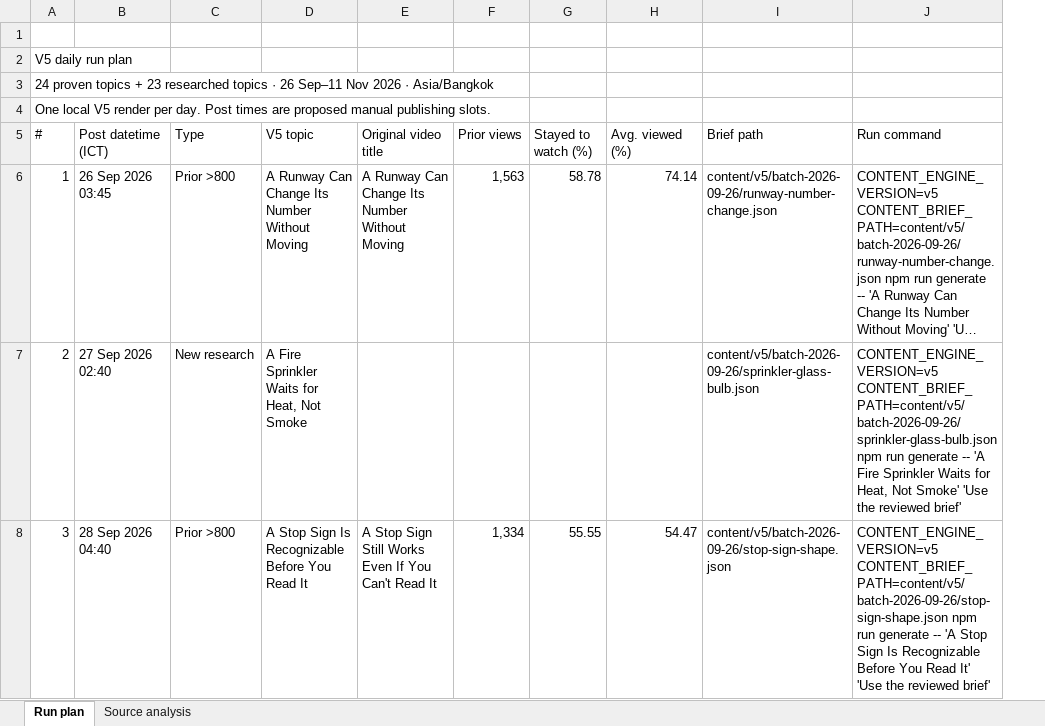
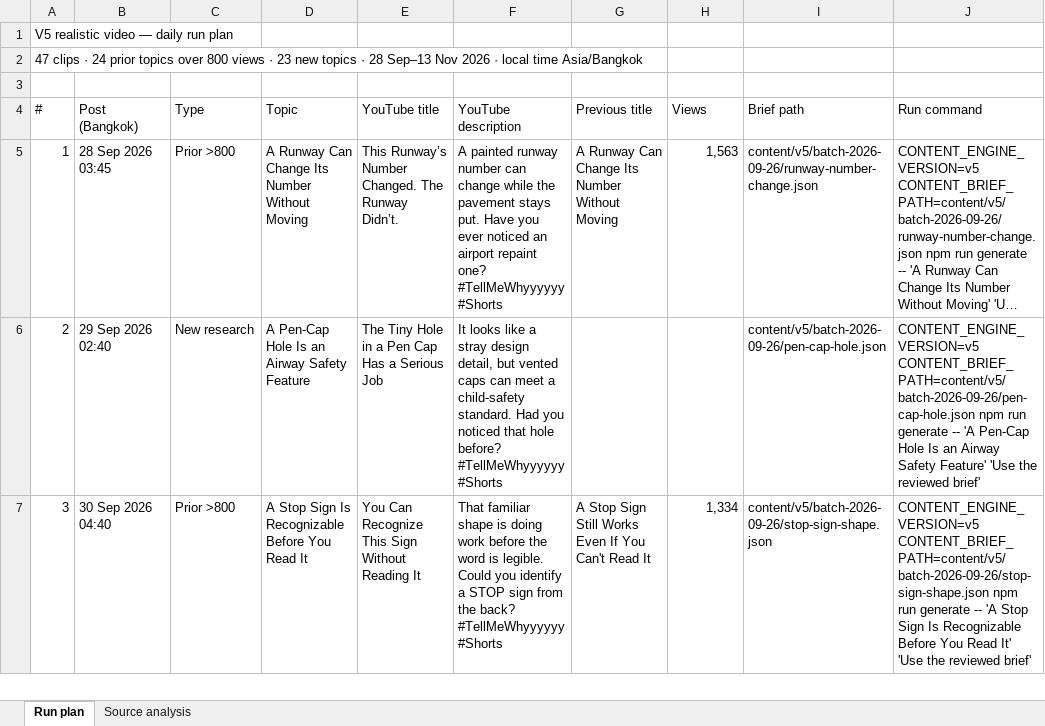
Before and after one commit to TanakanP/ai-shorts-poc, an Excel workbook: docs/content-v5/v5-topic-run-plan-2026-09-26.xlsx, sheet Run plan, drawn as a sheet; only a part is shown; long unchanged cells end in …; values as stored, in another font and other column widths than the file's, no cell formats; removed rows and columns are numbered as before the commit, all else as after; the diff covers the shown part only; the diff names each change by its address in the sheet, - before the commit and + after, or states it on an @@ line.

Commit message:
Revise V5 for realistic footage and stronger topic packaging

```diff
--- a/docs/content-v5/v5-topic-run-plan-2026-09-26.xlsx (sheet Run plan)
+++ b/docs/content-v5/v5-topic-run-plan-2026-09-26.xlsx (sheet Run plan)
+column E (YouTube title), rows 5-7: This Runway’s Number Changed. The Runway Didn’t. | The Tiny Hole in a Pen Cap Has a Serious Job | You Can Recognize This Sign Without Reading It
+column F (YouTube description), rows 5-7: A painted runway number can change while the pavement stays put. Have you ever noticed an airport repaint one? #TellMeWhyyyyyy #Shorts | It looks like a stray design detail, but vented caps can meet a child-safety standard. Had you noticed that hole before? #TellMeWhyyyyyy #Shorts | That familiar shape is doing work before the word is legible. Could you identify a STOP sign from the back? #TellMeWhyyyyyy #Shorts
-column G (Stayed to watch (%)), rows 6-8: 58.78 |  | 55.55
-column H (Avg. viewed (%)), rows 6-8: 74.14 |  | 54.47
@@ column A (#) renumbered between rows 1 and 18 @@
-row 4: One local V5 render per day. Post times are proposed manual publishing slots.
-B4: Post datetime (ICT)
+B4: Post (Bangkok)
-D4: V5 topic
+D4: Topic
-G4: Original video title
+G4: Previous title
-H4: Prior views
+H4: Views
-B5 (Post (Bangkok)): 26 Sep 2026 03:45
+B5 (Post (Bangkok)): 28 Sep 2026 03:45
-B6 (Post (Bangkok)): 27 Sep 2026 02:40
+B6 (Post (Bangkok)): 29 Sep 2026 02:40
-D6 (Topic): A Fire Sprinkler Waits for Heat, Not Smoke
+D6 (Topic): A Pen-Cap Hole Is an Airway Safety Feature
-I6 (Brief path): content/v5/batch-2026-09-26/sprinkler-glass-bulb.json
+I6 (Brief path): content/v5/batch-2026-09-26/pen-cap-hole.json
-J6 (Run command): CONTENT_ENGINE_VERSION=v5 CONTENT_BRIEF_PATH=content/v5/batch-2026-09-26/sprinkler-glass-bulb.json npm run generate -- 'A Fire Sprinkler Waits for Heat, Not Smoke' 'Use the…
+J6 (Run command): CONTENT_ENGINE_VERSION=v5 CONTENT_BRIEF_PATH=content/v5/batch-2026-09-26/pen-cap-hole.json npm run generate -- 'A Pen-Cap Hole Is an Airway Safety Feature' 'Use the…
-B7 (Post (Bangkok)): 28 Sep 2026 04:40
+B7 (Post (Bangkok)): 30 Sep 2026 04:40
```
Also changed, not shown: 2 added rows, 2 removed rows and 104 edited cells elsewhere in this sheet, sheet Source analysis, cell formats, 57 other files.
